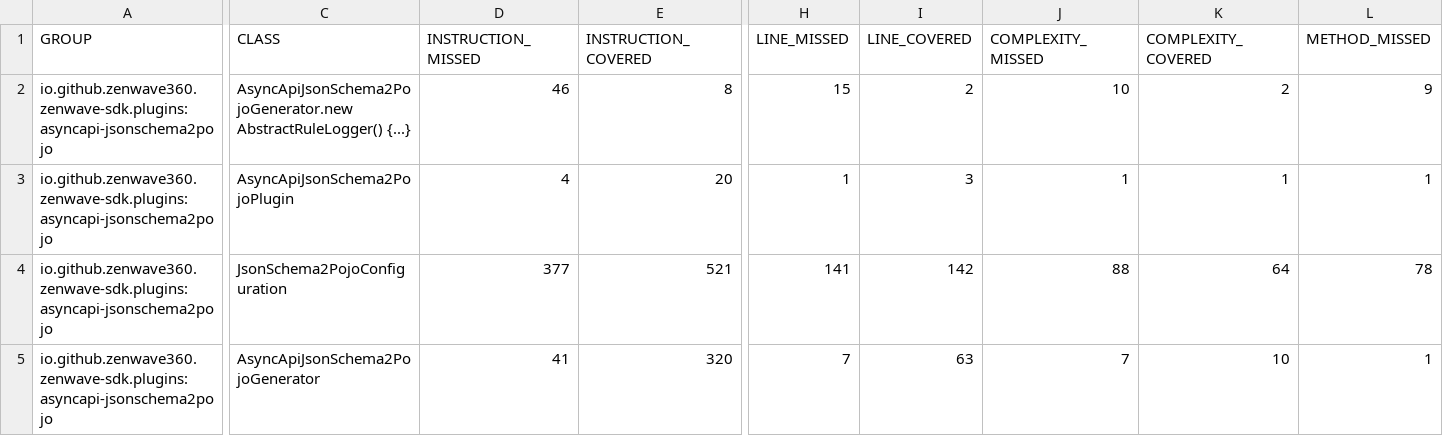
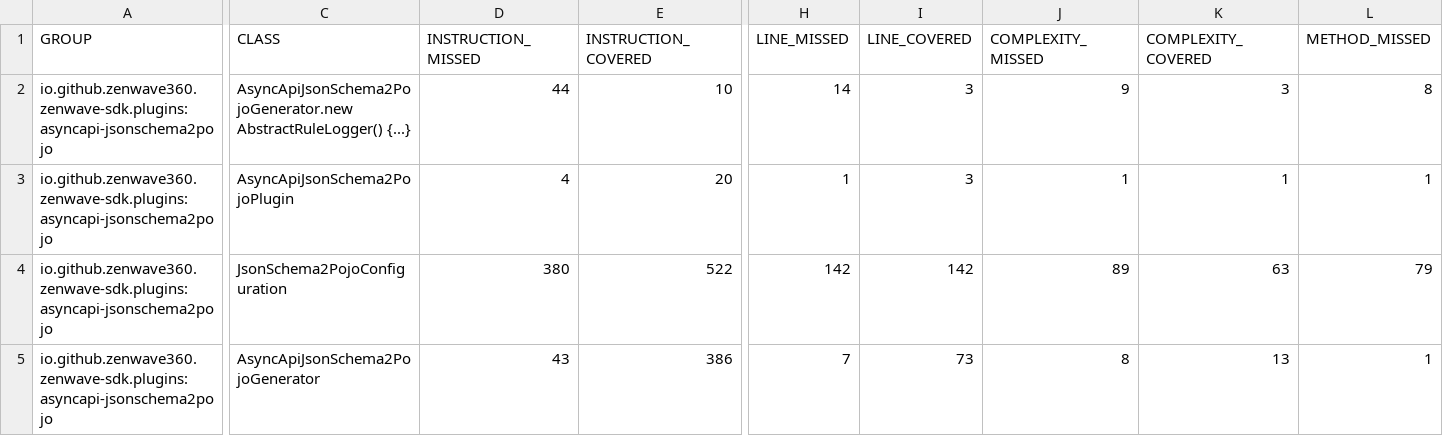
Before and after one commit to ZenWave360/zenwave-sdk, a CSV file: jacoco/plugins/asyncapi-jsonschema2pojo/target/site/jacoco/jacoco.csv, drawn as a sheet; only a part is shown, gaps mark what is left out; the diff covers the shown part only; the diff names each change by its address in the sheet, - before the commit and + after, or states it on an @@ line.

```diff
--- a/jacoco/plugins/asyncapi-jsonschema2pojo/target/site/jacoco/jacoco.csv
+++ b/jacoco/plugins/asyncapi-jsonschema2pojo/target/site/jacoco/jacoco.csv
-D2 (INSTRUCTION_MISSED): 46
+D2 (INSTRUCTION_MISSED): 44
-E2 (INSTRUCTION_COVERED): 8
+E2 (INSTRUCTION_COVERED): 10
-H2 (LINE_MISSED): 15
+H2 (LINE_MISSED): 14
-I2 (LINE_COVERED): 2
+I2 (LINE_COVERED): 3
-J2 (COMPLEXITY_MISSED): 10
+J2 (COMPLEXITY_MISSED): 9
-K2 (COMPLEXITY_COVERED): 2
+K2 (COMPLEXITY_COVERED): 3
-L2 (METHOD_MISSED): 9
+L2 (METHOD_MISSED): 8
-D4 (INSTRUCTION_MISSED): 377
+D4 (INSTRUCTION_MISSED): 380
-E4 (INSTRUCTION_COVERED): 521
+E4 (INSTRUCTION_COVERED): 522
-H4 (LINE_MISSED): 141
+H4 (LINE_MISSED): 142
-J4 (COMPLEXITY_MISSED): 88
+J4 (COMPLEXITY_MISSED): 89
-K4 (COMPLEXITY_COVERED): 64
+K4 (COMPLEXITY_COVERED): 63
-L4 (METHOD_MISSED): 78
+L4 (METHOD_MISSED): 79
-D5 (INSTRUCTION_MISSED): 41
+D5 (INSTRUCTION_MISSED): 43
-E5 (INSTRUCTION_COVERED): 320
+E5 (INSTRUCTION_COVERED): 386
-I5 (LINE_COVERED): 63
+I5 (LINE_COVERED): 73
-J5 (COMPLEXITY_MISSED): 7
+J5 (COMPLEXITY_MISSED): 8
-K5 (COMPLEXITY_COVERED): 10
+K5 (COMPLEXITY_COVERED): 13
```
Also changed, not shown: 4 edited cells elsewhere in this file, jacoco-report.csv, jacoco/plugins/asyncapi-spring-cloud-streams3/target/site/jacoco/jacoco.csv, 43 other files.
